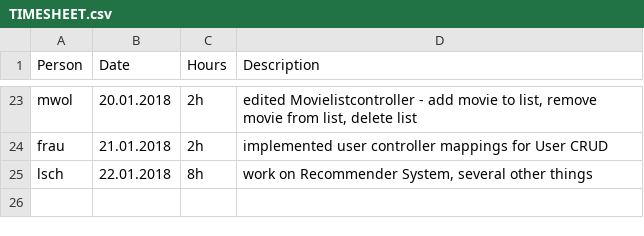
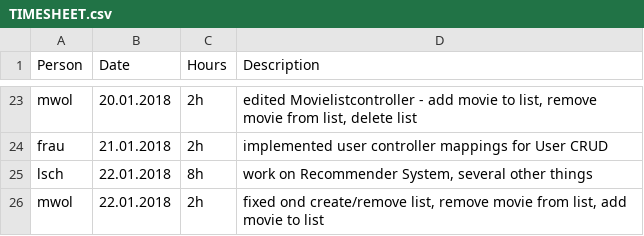
Before and after one commit to MrOrange1992/swengularsb, a CSV file: TIMESHEET.csv, drawn as a sheet; only a part is shown, gaps mark what is left out.

Commit message:
edited timesheet

```diff
--- a/TIMESHEET.csv
+++ b/TIMESHEET.csv
@@ -25 +25,2 @@ frau,21.01.2018,2h,"implemented user controller mappings for User CRUD"
 lsch,22.01.2018,8h,"work on Recommender System, several other things"
+mwol,22.01.2018,2h,"fixed ond create/remove list, remove movie from list, add movie to list"
```
Also changed, not shown: 1 other file.
